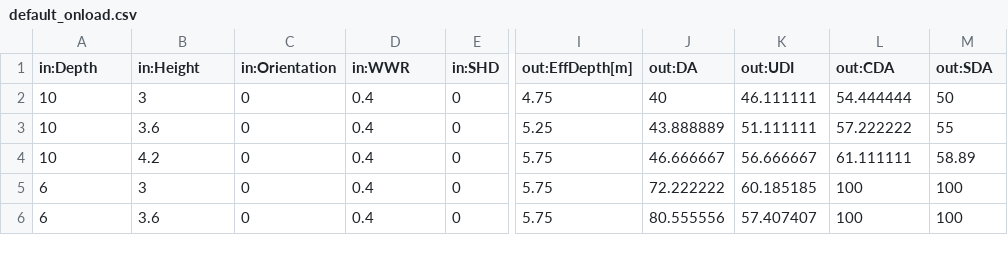
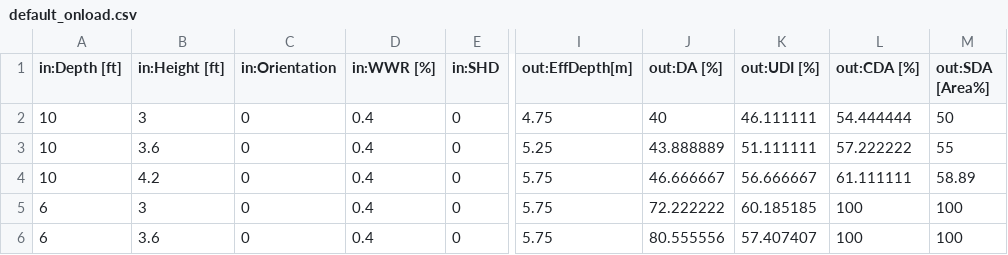
Before and after one commit to tt-acm/DesignExplorer, a CSV file: design_explorer_data/default_onload.csv, drawn as a sheet; only a part is shown, gaps mark what is left out; the diff names each change by its address in the sheet, - before the commit and + after, or states it on an @@ line.

```diff
--- a/design_explorer_data/default_onload.csv
+++ b/design_explorer_data/default_onload.csv
-A1: in:Depth
+A1: in:Depth [ft]
-B1: in:Height
+B1: in:Height [ft]
-D1: in:WWR
+D1: in:WWR [%]
-J1: out:DA
+J1: out:DA [%]
-K1: out:UDI
+K1: out:UDI [%]
-L1: out:CDA
+L1: out:CDA [%]
-M1: out:SDA
+M1: out:SDA [Area%]
```
Also changed, not shown: design_explorer_data/AIA building.csv, design_explorer_data/LittleRedBox.csv, 1 other file.
